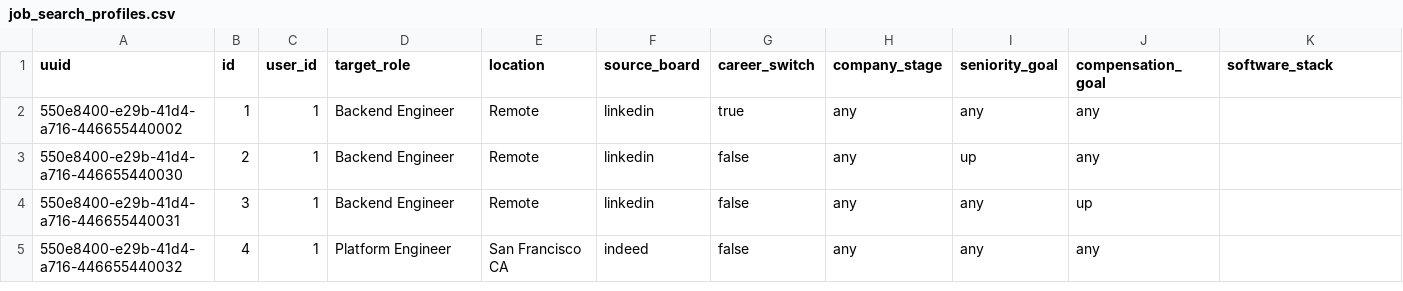
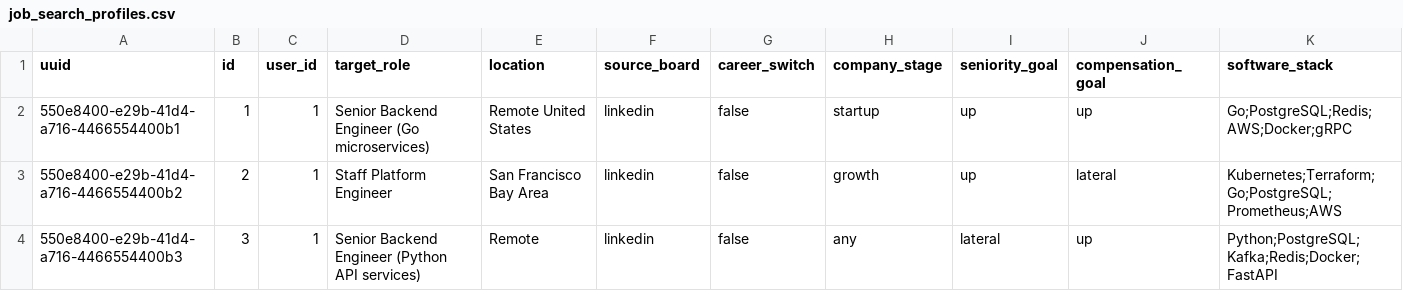
Before and after one commit to Kanishkmittal55/bridgr-api, a CSV file: internal/seeds/seeddata/job_search_profiles.csv, drawn as a sheet; only a part is shown; rows hold the shown columns only; the diff names each change by its address in the sheet, - before the commit and + after, or states it on an @@ line.

```diff
--- a/internal/seeds/seeddata/job_search_profiles.csv
+++ b/internal/seeds/seeddata/job_search_profiles.csv
-A2 (uuid): 550e8400-e29b-41d4-a716-446655440002
+A2 (uuid): 550e8400-e29b-41d4-a716-4466554400b1
-D2 (target_role): Backend Engineer
+D2 (target_role): Senior Backend Engineer (Go microservices)
-E2 (location): Remote
+E2 (location): Remote United States
-G2 (career_switch): true
+G2 (career_switch): false
-H2 (company_stage): any
+H2 (company_stage): startup
-I2 (seniority_goal): any
+I2 (seniority_goal): up
-J2 (compensation_goal): any
+J2 (compensation_goal): up
-K2 (software_stack): (empty)
+K2 (software_stack): Go;PostgreSQL;Redis;AWS;Docker;gRPC
-A3 (uuid): 550e8400-e29b-41d4-a716-446655440030
+A3 (uuid): 550e8400-e29b-41d4-a716-4466554400b2
-D3 (target_role): Backend Engineer
+D3 (target_role): Staff Platform Engineer
-E3 (location): Remote
+E3 (location): San Francisco Bay Area
-H3 (company_stage): any
+H3 (company_stage): growth
-J3 (compensation_goal): any
+J3 (compensation_goal): lateral
-K3 (software_stack): (empty)
+K3 (software_stack): Kubernetes;Terraform;Go;PostgreSQL;Prometheus;AWS
-A4 (uuid): 550e8400-e29b-41d4-a716-446655440031
+A4 (uuid): 550e8400-e29b-41d4-a716-4466554400b3
-D4 (target_role): Backend Engineer
+D4 (target_role): Senior Backend Engineer (Python API services)
-I4 (seniority_goal): any
+I4 (seniority_goal): lateral
-K4 (software_stack): (empty)
+K4 (software_stack): Python;PostgreSQL;Kafka;Redis;Docker;FastAPI
-row 5: 550e8400-e29b-41d4-a716-446655440032 | 4 | 1 | Platform Engineer | San Francisco CA | indeed | false | any | any | any
```
Also changed, not shown: internal/seeds/seeddata/job_harvest_schedules.csv, internal/seeds/seeddata/skill_gap_analyses.csv, 41 other files.
